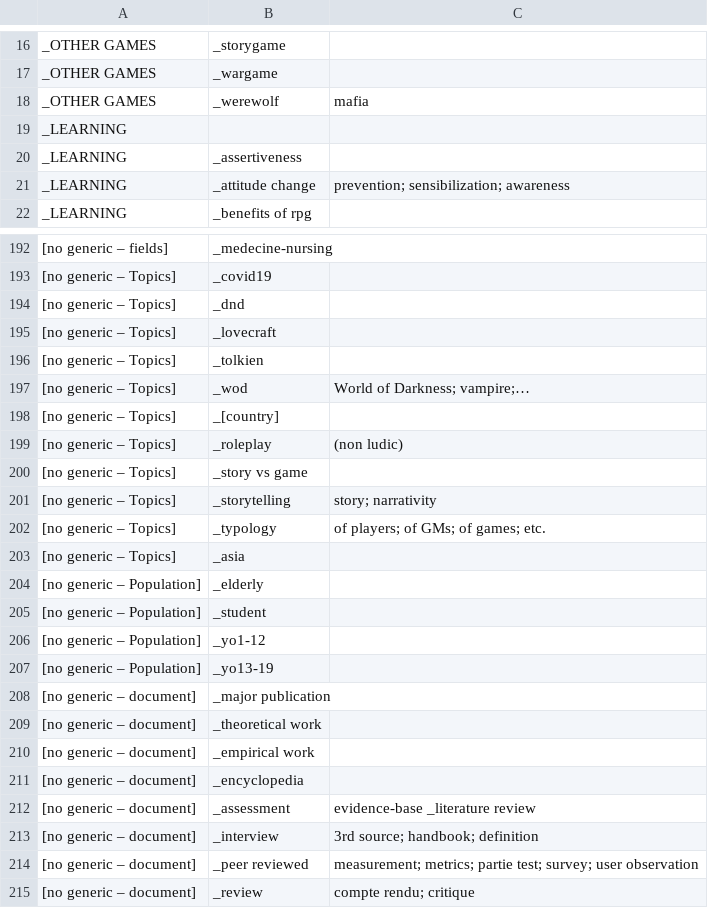
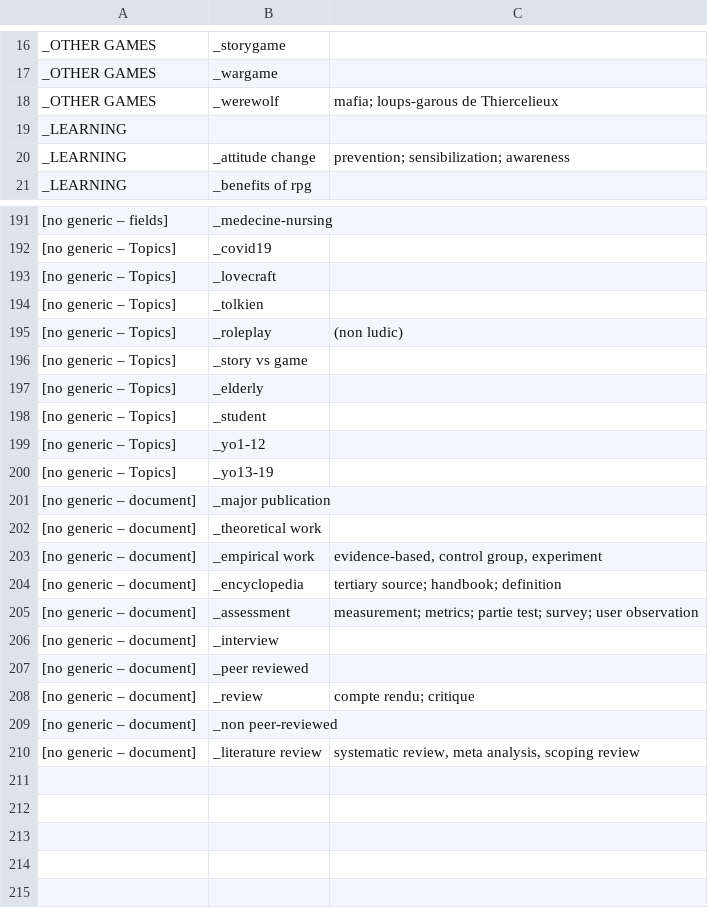
Before and after one commit to pmartinolli/MyThesaurus, a CSV file: files/TTRPG_thesaurus.csv, drawn as a sheet; only a part is shown, gaps mark what is left out; removed rows and columns are numbered as before the commit, all else as after; the diff covers the shown part only; the diff names each change by its address in the sheet, - before the commit and + after, or states it on an @@ line.

```diff
--- a/files/TTRPG_thesaurus.csv
+++ b/files/TTRPG_thesaurus.csv
-C18: mafia
+C18: mafia; loups-garous de Thiercelieux
-row 20: _LEARNING | _assertiveness
-row 194: [no generic – Topics] | _dnd
-row 197: [no generic – Topics] | _wod | World of Darkness; vampire;…
-row 198: [no generic – Topics] | _[country]
-row 201: [no generic – Topics] | _storytelling | story; narrativity
-row 202: [no generic – Topics] | _typology | of players; of GMs; of games; etc.
-row 203: [no generic – Topics] | _asia
-A197:A200: [no generic – Population]
+A197:A200: [no generic – Topics]
-C203: (empty)
+C203: evidence-based, control group, experiment
-C204: (empty)
+C204: tertiary source; handbook; definition
-C205: evidence-base _literature review
+C205: measurement; metrics; partie test; survey; user observation
-C206: 3rd source; handbook; definition
+C206: (empty)
-C207: measurement; metrics; partie test; survey; user observation
+C207: (empty)
+row 209: [no generic – document] | _non peer-reviewed
+row 210: [no generic – document] | _literature review | systematic review, meta analysis, scoping review
```
Also changed, not shown: 3 added rows, 3 removed rows and 29 edited cells elsewhere in this file, 2 other files.
